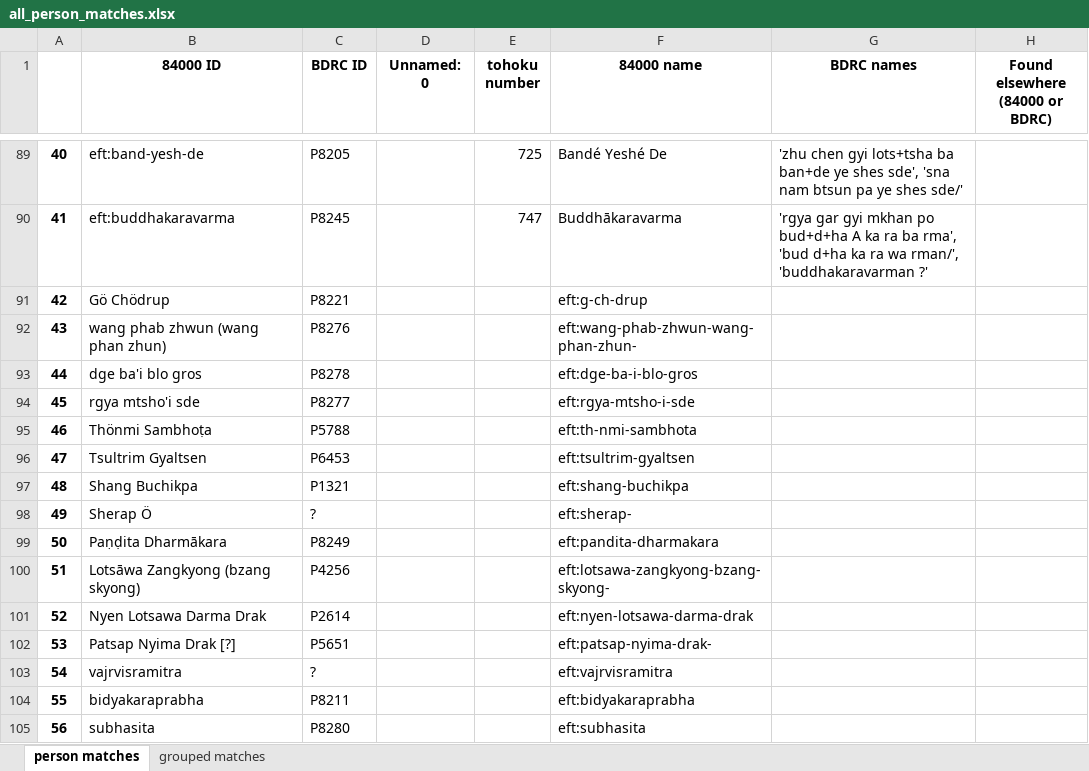
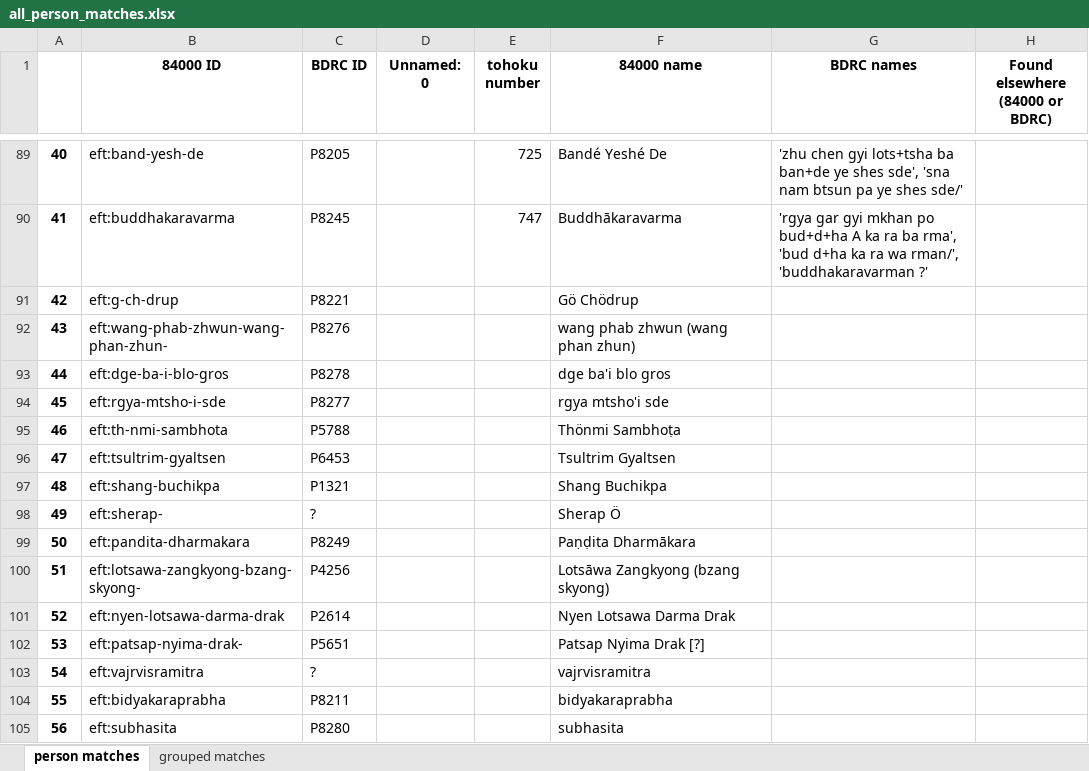
Before and after one commit to wkdewey/xml-parsing, an Excel workbook: all_person_matches.xlsx, sheet person matches, drawn as a sheet; only a part is shown, gaps mark what is left out; values as stored, in another font and other column widths than the file's, no borders; the diff covers the shown part only; the diff names each change by its address in the sheet, - before the commit and + after, or states it on an @@ line.

```diff
--- a/all_person_matches.xlsx (sheet person matches)
+++ b/all_person_matches.xlsx (sheet person matches)
-B91 (84000 ID): Gö Chödrup
+B91 (84000 ID): eft:g-ch-drup
-F91 (84000 name): eft:g-ch-drup
+F91 (84000 name): Gö Chödrup
-B92 (84000 ID): wang phab zhwun (wang phan zhun)
+B92 (84000 ID): eft:wang-phab-zhwun-wang-phan-zhun-
-F92 (84000 name): eft:wang-phab-zhwun-wang-phan-zhun-
+F92 (84000 name): wang phab zhwun (wang phan zhun)
-B93 (84000 ID): dge ba'i blo gros
+B93 (84000 ID): eft:dge-ba-i-blo-gros
-F93 (84000 name): eft:dge-ba-i-blo-gros
+F93 (84000 name): dge ba'i blo gros
-B94 (84000 ID): rgya mtsho'i sde
+B94 (84000 ID): eft:rgya-mtsho-i-sde
-F94 (84000 name): eft:rgya-mtsho-i-sde
+F94 (84000 name): rgya mtsho'i sde
-B95 (84000 ID): Thönmi Sambhoṭa
+B95 (84000 ID): eft:th-nmi-sambhota
-F95 (84000 name): eft:th-nmi-sambhota
+F95 (84000 name): Thönmi Sambhoṭa
-B96 (84000 ID): Tsultrim Gyaltsen
+B96 (84000 ID): eft:tsultrim-gyaltsen
-F96 (84000 name): eft:tsultrim-gyaltsen
+F96 (84000 name): Tsultrim Gyaltsen
-B97 (84000 ID): Shang Buchikpa
+B97 (84000 ID): eft:shang-buchikpa
-F97 (84000 name): eft:shang-buchikpa
+F97 (84000 name): Shang Buchikpa
-B98 (84000 ID): Sherap Ö
+B98 (84000 ID): eft:sherap-
-F98 (84000 name): eft:sherap-
+F98 (84000 name): Sherap Ö
-B99 (84000 ID): Paṇḍita Dharmākara
+B99 (84000 ID): eft:pandita-dharmakara
-F99 (84000 name): eft:pandita-dharmakara
+F99 (84000 name): Paṇḍita Dharmākara
-B100 (84000 ID): Lotsāwa Zangkyong (bzang skyong)
+B100 (84000 ID): eft:lotsawa-zangkyong-bzang-skyong-
-F100 (84000 name): eft:lotsawa-zangkyong-bzang-skyong-
+F100 (84000 name): Lotsāwa Zangkyong (bzang skyong)
-B101 (84000 ID): Nyen Lotsawa Darma Drak
+B101 (84000 ID): eft:nyen-lotsawa-darma-drak
-F101 (84000 name): eft:nyen-lotsawa-darma-drak
+F101 (84000 name): Nyen Lotsawa Darma Drak
-B102 (84000 ID): Patsap Nyima Drak [?]
+B102 (84000 ID): eft:patsap-nyima-drak-
-F102 (84000 name): eft:patsap-nyima-drak-
+F102 (84000 name): Patsap Nyima Drak [?]
-B103 (84000 ID): vajrvisramitra
+B103 (84000 ID): eft:vajrvisramitra
-F103 (84000 name): eft:vajrvisramitra
+F103 (84000 name): vajrvisramitra
-B104 (84000 ID): bidyakaraprabha
+B104 (84000 ID): eft:bidyakaraprabha
-F104 (84000 name): eft:bidyakaraprabha
+F104 (84000 name): bidyakaraprabha
-B105 (84000 ID): subhasita
+B105 (84000 ID): eft:subhasita
-F105 (84000 name): eft:subhasita
+F105 (84000 name): subhasita
```
Also changed, not shown: 39 edited cells elsewhere in this sheet, sheet grouped matches, WD_BDRC_data.xlsx, data-export/WD_identified_person_matches.xlsx, 5 other files.
